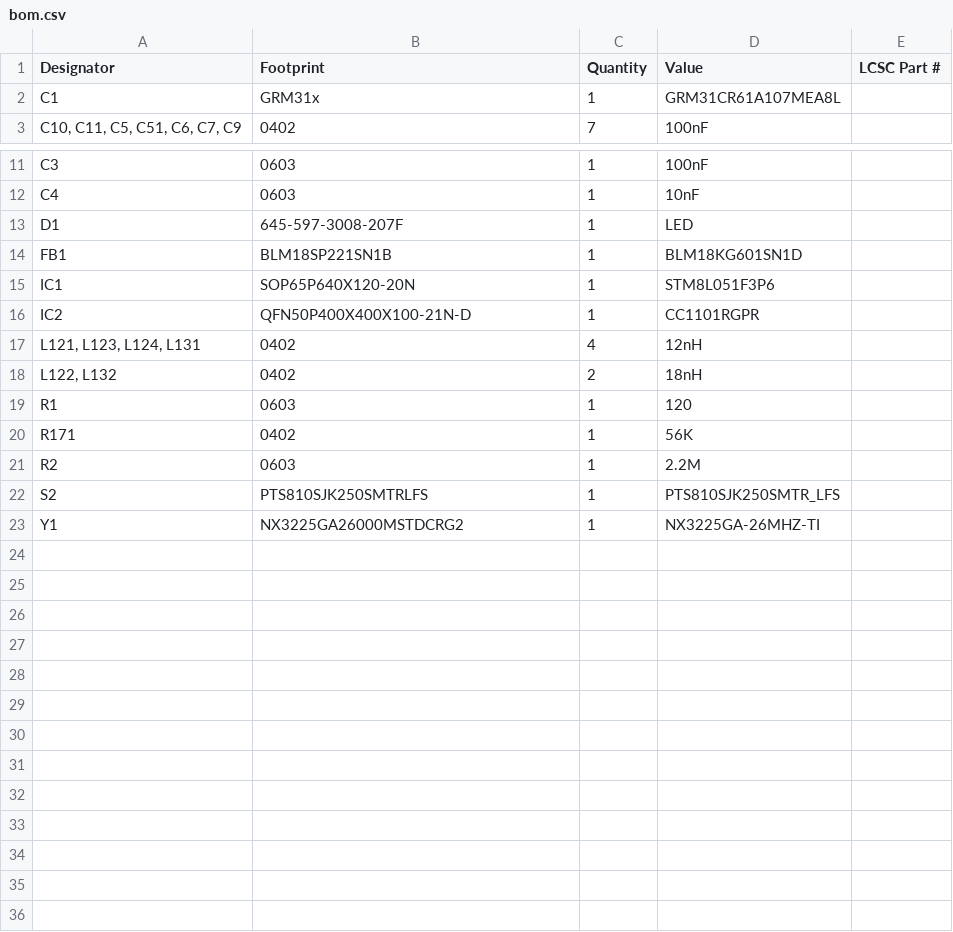
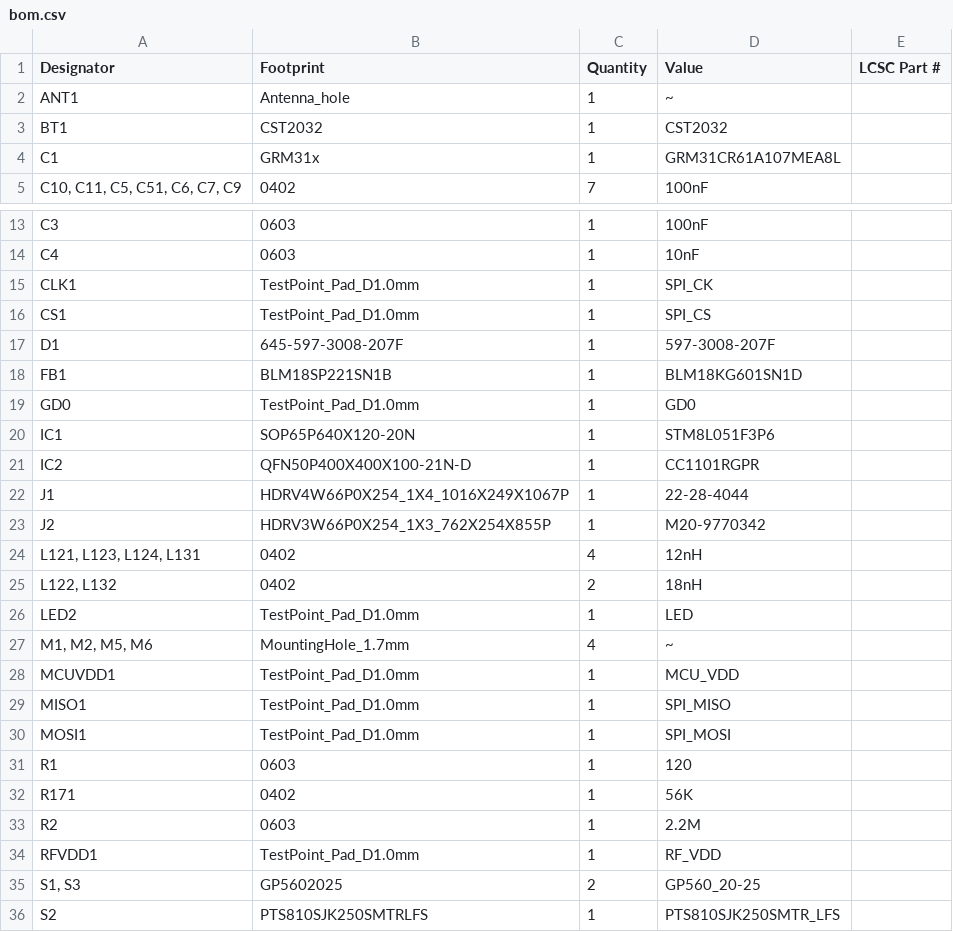
Before and after one commit to npeixoto64/ExitGuardian, a CSV file: hardware/sensor/rev1/production/bom.csv, drawn as a sheet; only a part is shown, gaps mark what is left out; the shorter side is filled out with more unchanged rows.

```diff
--- a/hardware/sensor/rev1/production/bom.csv
+++ b/hardware/sensor/rev1/production/bom.csv
@@ -1,2 +1,4 @@
 Designator,Footprint,Quantity,Value,LCSC Part #
+ANT1,Antenna_hole,1,~,
+BT1,CST2032,1,CST2032,
 C1,GRM31x,1,GRM31CR61A107MEA8L,
@@ -12,8 +14,18 @@ C3,0603,1,100nF,
 C4,0603,1,10nF,
-D1,645-597-3008-207F,1,LED,
+CLK1,TestPoint_Pad_D1.0mm,1,SPI_CK,
+CS1,TestPoint_Pad_D1.0mm,1,SPI_CS,
+D1,645-597-3008-207F,1,597-3008-207F,
 FB1,BLM18SP221SN1B,1,BLM18KG601SN1D,
+GD0,TestPoint_Pad_D1.0mm,1,GD0,
 IC1,SOP65P640X120-20N,1,STM8L051F3P6,
 IC2,QFN50P400X400X100-21N-D,1,CC1101RGPR,
+J1,HDRV4W66P0X254_1X4_1016X249X1067P,1,22-28-4044,
+J2,HDRV3W66P0X254_1X3_762X254X855P,1,M20-9770342,
 "L121, L123, L124, L131",0402,4,12nH,
 "L122, L132",0402,2,18nH,
+LED2,TestPoint_Pad_D1.0mm,1,LED,
+"M1, M2, M5, M6",MountingHole_1.7mm,4,~,
+MCUVDD1,TestPoint_Pad_D1.0mm,1,MCU_VDD,
+MISO1,TestPoint_Pad_D1.0mm,1,SPI_MISO,
+MOSI1,TestPoint_Pad_D1.0mm,1,SPI_MOSI,
 R1,0603,1,120,
@@ -21,2 +33,4 @@ R171,0402,1,56K,
 R2,0603,1,2.2M,
+RFVDD1,TestPoint_Pad_D1.0mm,1,RF_VDD,
+"S1, S3",GP5602025,2,GP560_20-25,
 S2,PTS810SJK250SMTRLFS,1,PTS810SJK250SMTR_LFS,
```
Also changed, not shown: hardware/sensor/rev1/output/PCBA/window_sensor_BOM.csv, 18 other files.
